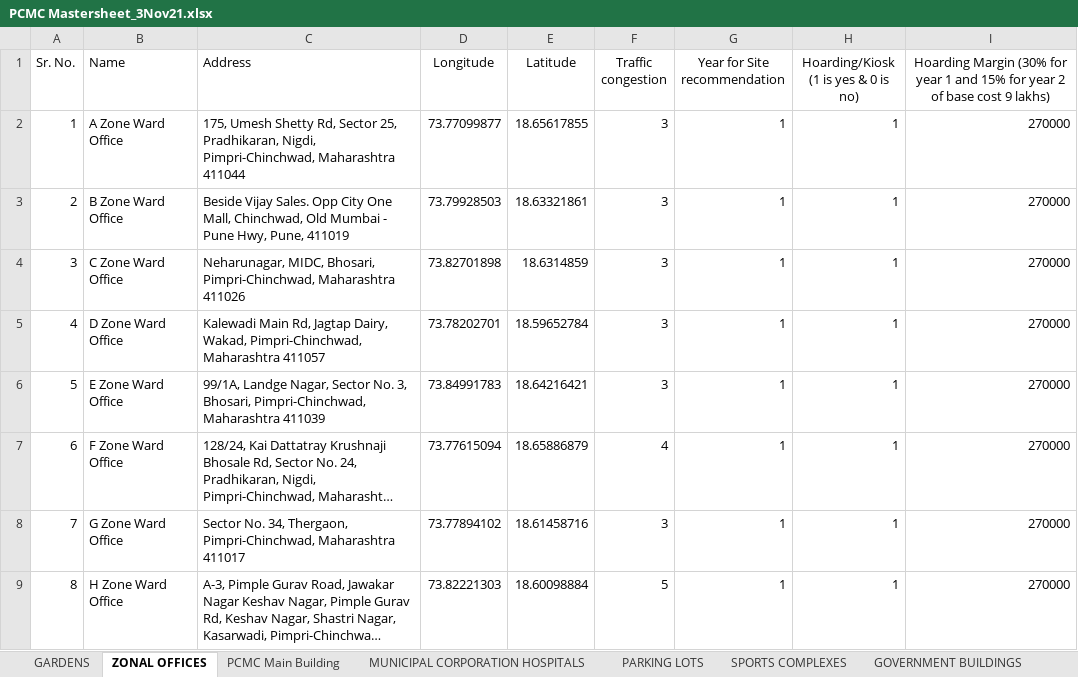
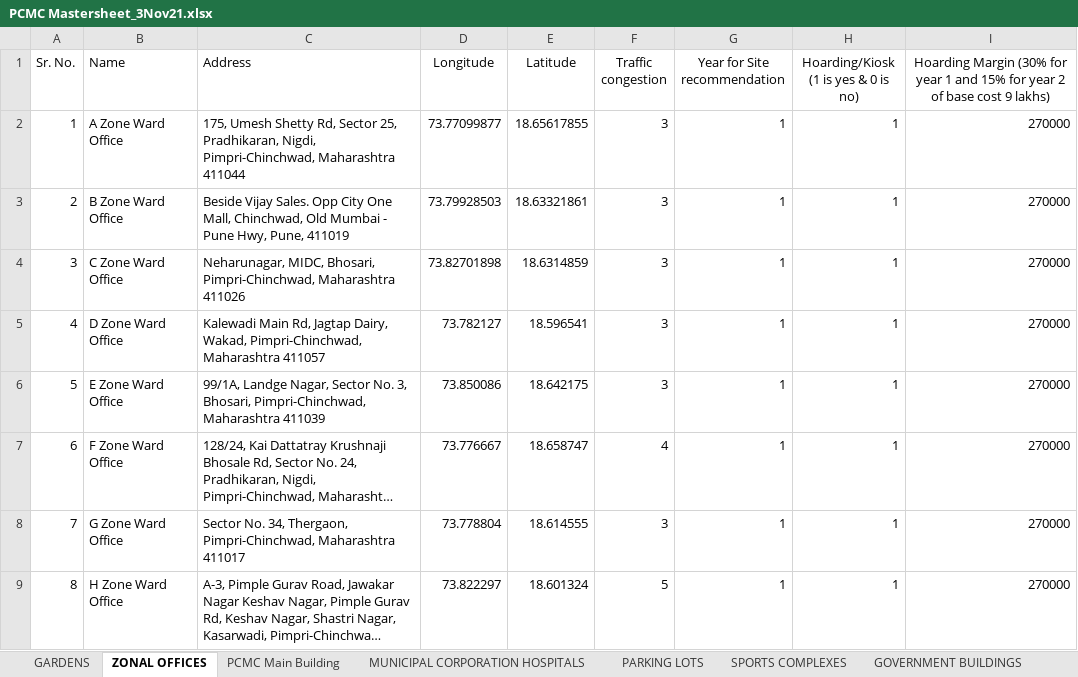
Before and after one commit to AnoopRKulkarni/evci, an Excel workbook: input/pcmc/PCMC Mastersheet_3Nov21.xlsx, sheet ZONAL OFFICES, drawn as a sheet; long unchanged cells end in …; values as stored, in another font and other column widths than the file's, no borders; charts and pictures not drawn; the diff names each change by its address in the sheet, - before the commit and + after, or states it on an @@ line.

```diff
--- a/input/pcmc/PCMC Mastersheet_3Nov21.xlsx (sheet ZONAL OFFICES)
+++ b/input/pcmc/PCMC Mastersheet_3Nov21.xlsx (sheet ZONAL OFFICES)
-D5 (Longitude): 73.78202701
+D5 (Longitude): 73.782127
-E5 (Latitude): 18.59652784
+E5 (Latitude): 18.596541
-D6 (Longitude): 73.84991783
+D6 (Longitude): 73.850086
-E6 (Latitude): 18.64216421
+E6 (Latitude): 18.642175
-D7 (Longitude): 73.77615094
+D7 (Longitude): 73.776667
-E7 (Latitude): 18.65886879
+E7 (Latitude): 18.658747
-D8 (Longitude): 73.77894102
+D8 (Longitude): 73.778804
-E8 (Latitude): 18.61458716
+E8 (Latitude): 18.614555
-D9 (Longitude): 73.82221303
+D9 (Longitude): 73.822297
-E9 (Latitude): 18.60098884
+E9 (Latitude): 18.601324
```
Also changed, not shown: sheet GOVERNMENT BUILDINGS, sheet SPORTS COMPLEXES, sheet GARDENS, sheet POLICE STATION, sheet PARKING LOTS, sheet MUNICIPAL CORPORATION HOSPITALS, 1 more sheet, charts or pictures, input/pmc/Pune site mastersheet_3Nov21.xlsx.
